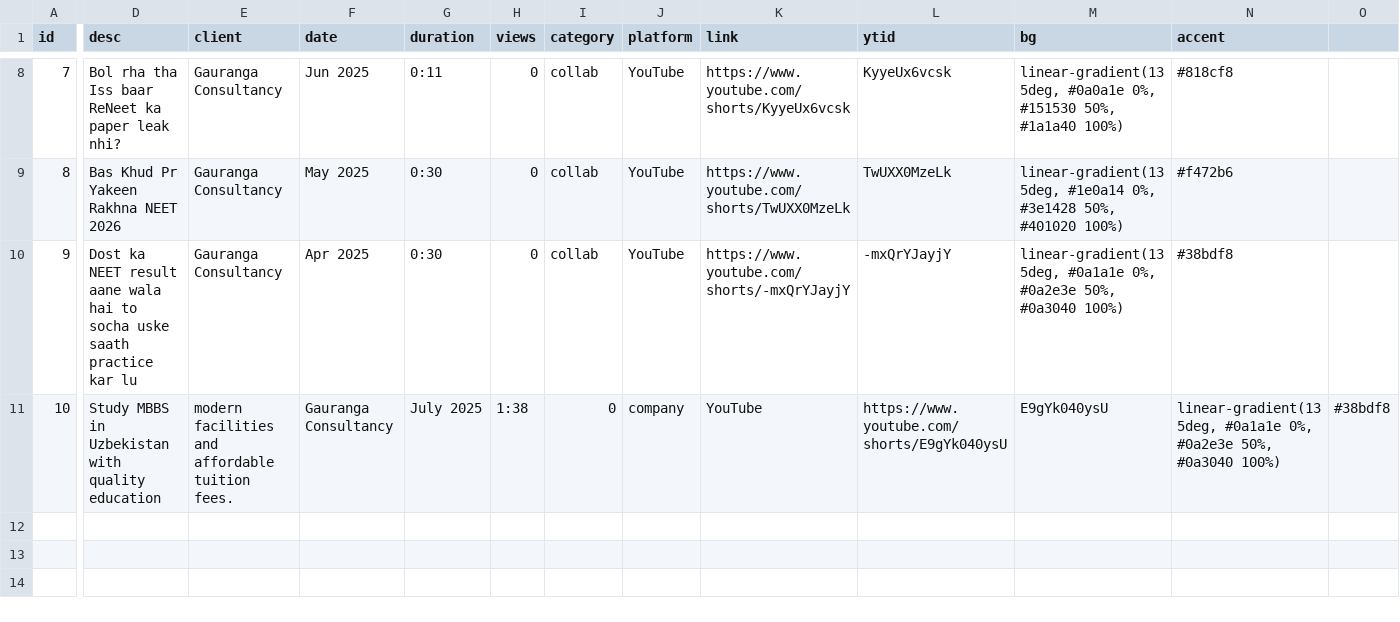
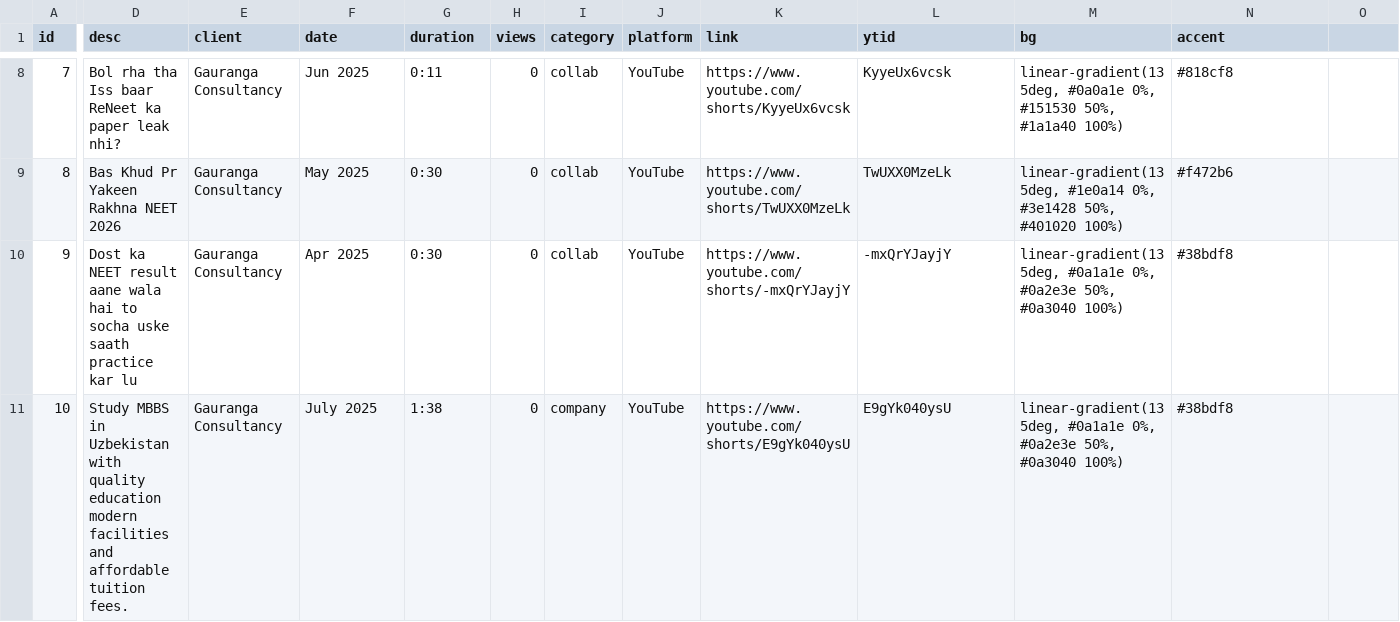
Before and after one commit to IamRajiv18/rajiv.dev, a CSV file: data/creatives.csv, drawn as a sheet; only a part is shown, gaps mark what is left out; the diff names each change by its address in the sheet, - before the commit and + after, or states it on an @@ line.

Commit message:
Update creatives.csv

```diff
--- a/data/creatives.csv
+++ b/data/creatives.csv
-D11 (desc): …quality education
+D11 (desc): …quality education modern facilities and affordable tuition fees.
-E11 (client): modern facilities and affordable tuition fees.
+E11 (client): Gauranga Consultancy
-F11 (date): Gauranga Consultancy
+F11 (date): July 2025
-G11 (duration): July 2025
+G11 (duration): 1:38
-H11 (views): 1:38
+H11 (views): 0
-I11 (category): 0
+I11 (category): company
-J11 (platform): company
+J11 (platform): YouTube
-K11 (link): YouTube
+K11 (link): https://www.youtube.com/shorts/E9gYk040ysU
-L11 (ytid): https://www.youtube.com/shorts/E9gYk040ysU
+L11 (ytid): E9gYk040ysU
-M11 (bg): E9gYk040ysU
+M11 (bg): linear-gradient(135deg, #0a1a1e 0%, #0a2e3e 50%, #0a3040 100%)
-N11 (accent): linear-gradient(135deg, #0a1a1e 0%, #0a2e3e 50%, #0a3040 100%)
+N11 (accent): #38bdf8
-O11: #38bdf8
+O11: (empty)
```
